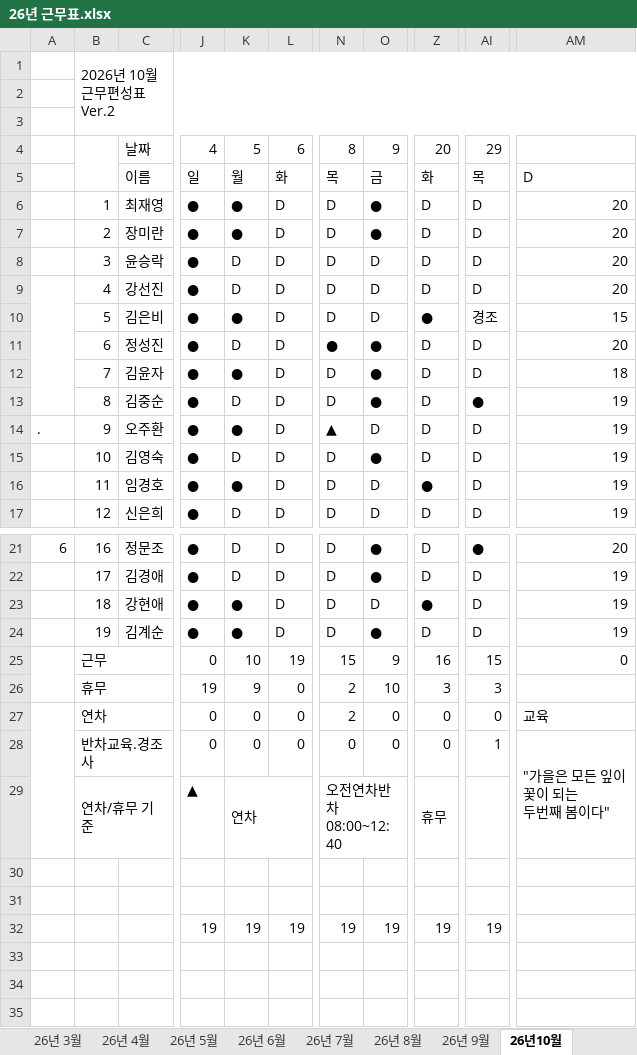
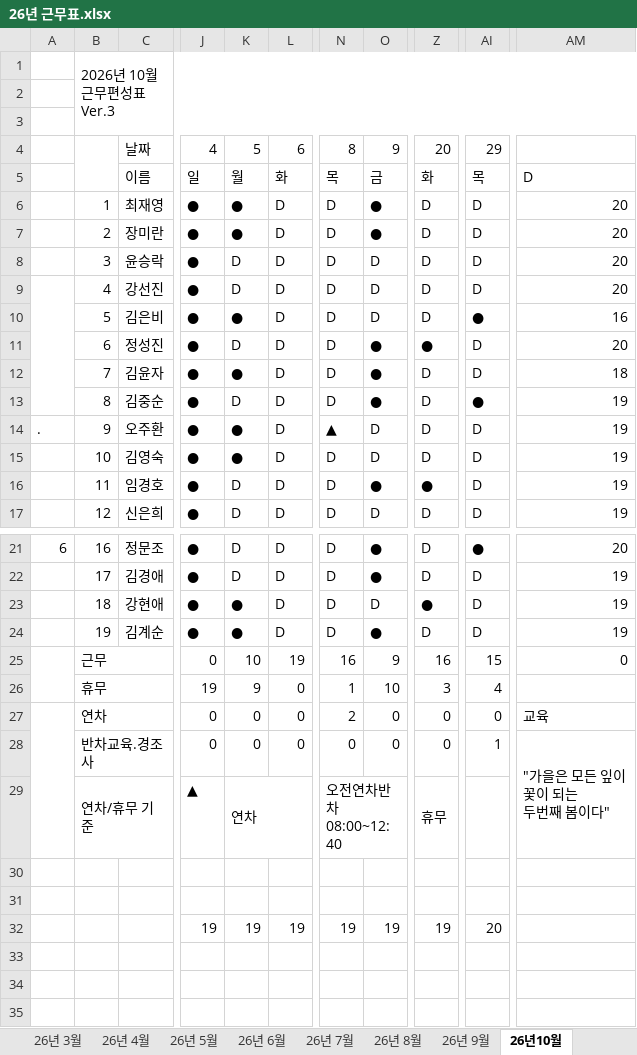
Before and after one commit to 1nonlyluv/bandi-hr, an Excel workbook: 26년 근무표.xlsx, sheet 26년10월, drawn as a sheet; only a part is shown, gaps mark what is left out; values as stored, in another font and other column widths than the file's, no cell formats; charts and pictures and conditional formats not drawn; the diff names each change by its address in the sheet, - before the commit and + after, or states it on an @@ line.

Commit message:
Auto update workbook 2026-09-29T04:37:07.253Z

```diff
--- a/26년 근무표.xlsx (sheet 26년10월)
+++ b/26년 근무표.xlsx (sheet 26년10월)
-B1: 2026년 10월 근무편성표 Ver.2
+B1: 2026년 10월 근무편성표 Ver.3
-Z10: ●
+Z10: D
-AI10: 경조
+AI10: ●
-AM10: 15
+AM10: 16
-N11: ●
+N11: D
-Z11: D
+Z11: ●
-K15: D
+K15: ●
-O15: ●
+O15: D
-K16: ●
+K16: D
-O16: D
+O16: ●
-N25: 15
+N25: 16
-N26: 2
+N26: 1
-AI26: 3
+AI26: 4
-AI32: 19
+AI32: 20
```
Also changed, not shown: cell formats, charts or pictures.
